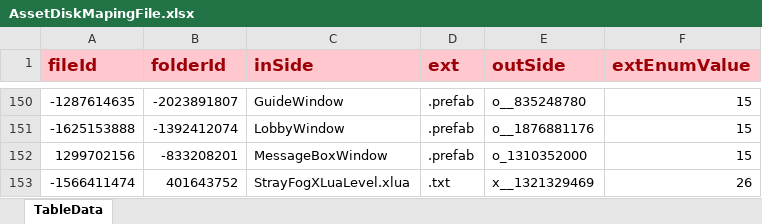
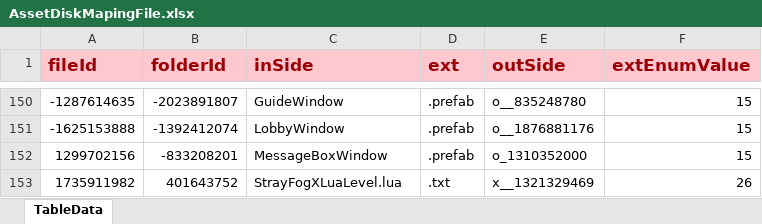
Before and after one commit to LunaticToy47/StrayFogUnity3d, an Excel workbook: Assets/Game/Editor/XLS_Config/AssetDiskMapingFile.xlsx, sheet TableData, drawn as a sheet; only a part is shown, gaps mark what is left out; values as stored, in another font and other column widths than the file's, no borders; conditional formats not drawn; the diff names each change by its address in the sheet, - before the commit and + after, or states it on an @@ line.

```diff
--- a/Assets/Game/Editor/XLS_Config/AssetDiskMapingFile.xlsx (sheet TableData)
+++ b/Assets/Game/Editor/XLS_Config/AssetDiskMapingFile.xlsx (sheet TableData)
-A153 (fileId): -1566411474
+A153 (fileId): 1735911982
-C153 (inSide): StrayFogXLuaLevel.xlua
+C153 (inSide): StrayFogXLuaLevel.lua
```
Also changed, not shown: Assets/Game/Editor/XLS_Config/AssetDiskMapingFolder.xlsx, Assets/Game/Editor/XLS_Config/XLuaMap.xlsx, 8 other files.
